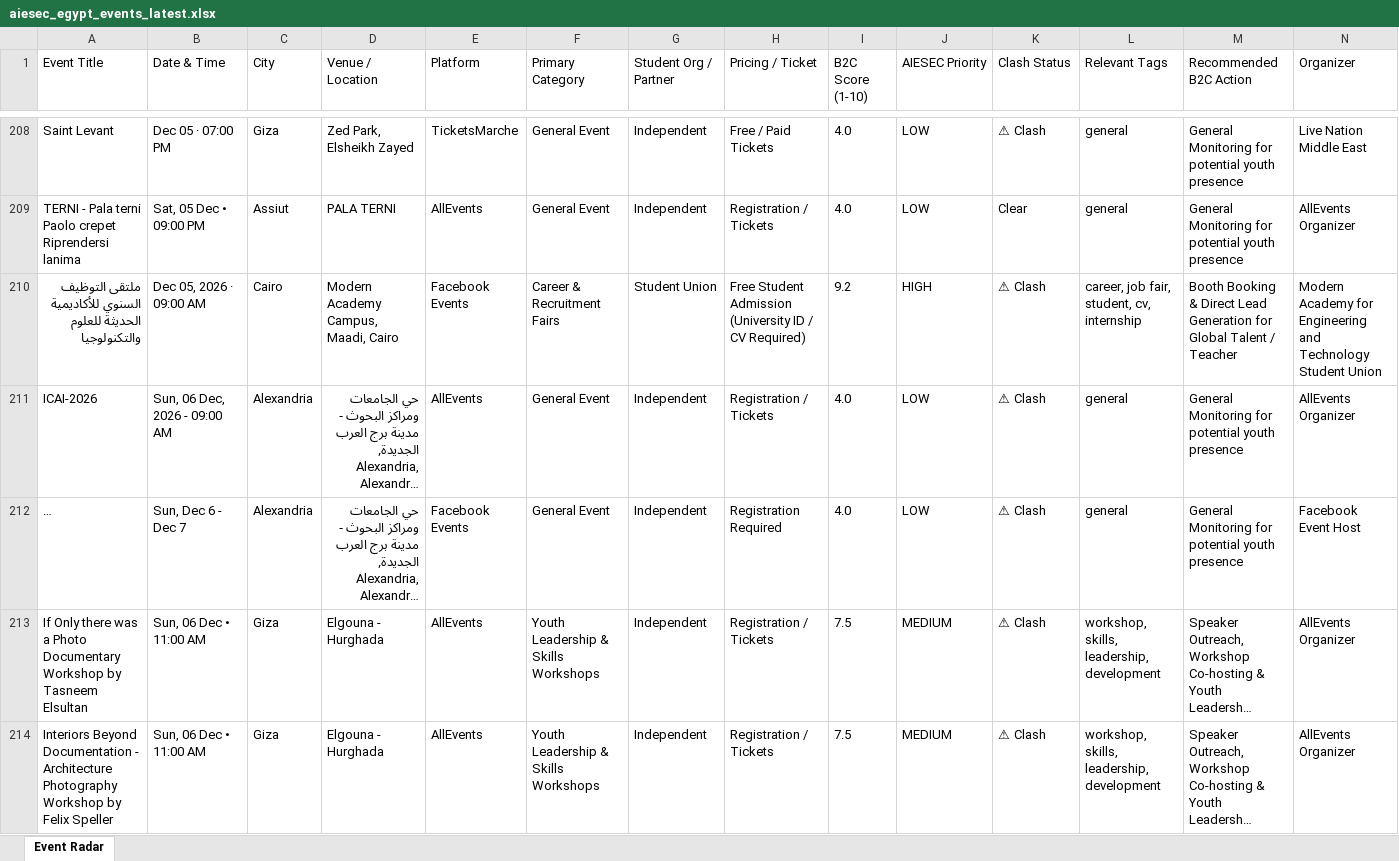
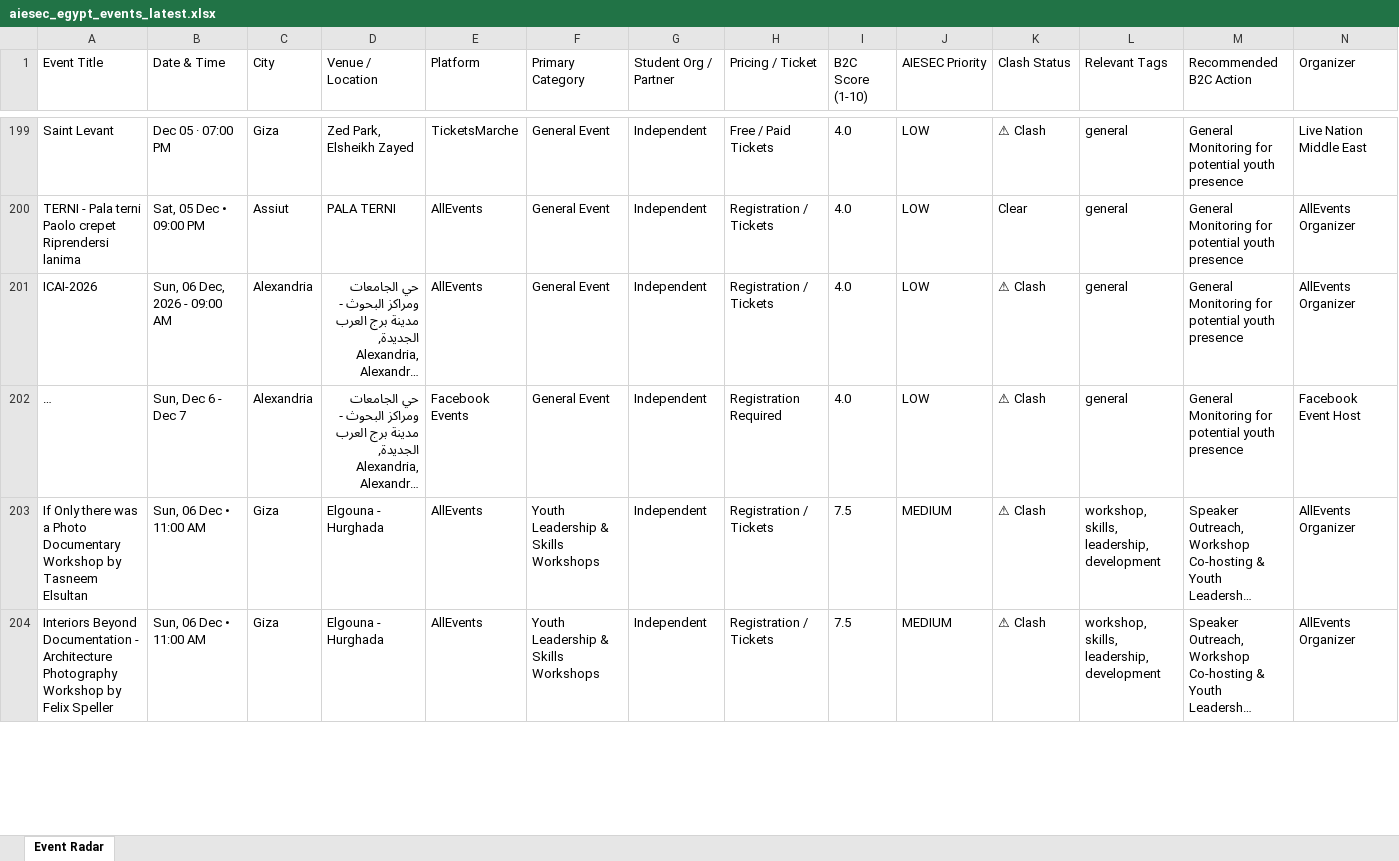
Before and after one commit to abdelrahmanmotazz/aiesec-event-radar, an Excel workbook: data/aiesec_egypt_events_latest.xlsx, sheet Event Radar, drawn as a sheet; only a part is shown, gaps mark what is left out; long unchanged cells end in …; values as stored, in another font and other column widths than the file's, no borders; removed rows and columns are numbered as before the commit, all else as after; rows hold the shown columns only; the diff covers the shown part only; the diff names each change by its address in the sheet, - before the commit and + after, or states it on an @@ line.

```diff
--- a/data/aiesec_egypt_events_latest.xlsx (sheet Event Radar)
+++ b/data/aiesec_egypt_events_latest.xlsx (sheet Event Radar)
-row 210: ملتقى التوظيف السنوي للأكاديمية الحديثة للعلوم والتكنولوجيا | Dec 05, 2026 · 09:00 AM | Cairo | Modern Academy Campus, Maadi, Cairo | Facebook Events | Career & Recruitment Fairs | Student Union | Free Student Admission (University ID / CV Required) | 9.2 | HIGH | ⚠ Clash | career, job fair, student, cv, internship | Booth Booking & Direct Lead Generation for Global Talent / Teacher | Modern Academy for Engineering and Technology Student Union
```
Also changed, not shown: 21 added rows, 26 removed rows, 1 moved row and 27 edited cells elsewhere in this sheet, data/egypt_b2c_events_latest.xlsx, docs/data/aiesec_egypt_events_latest.xlsx, 10 other files.
